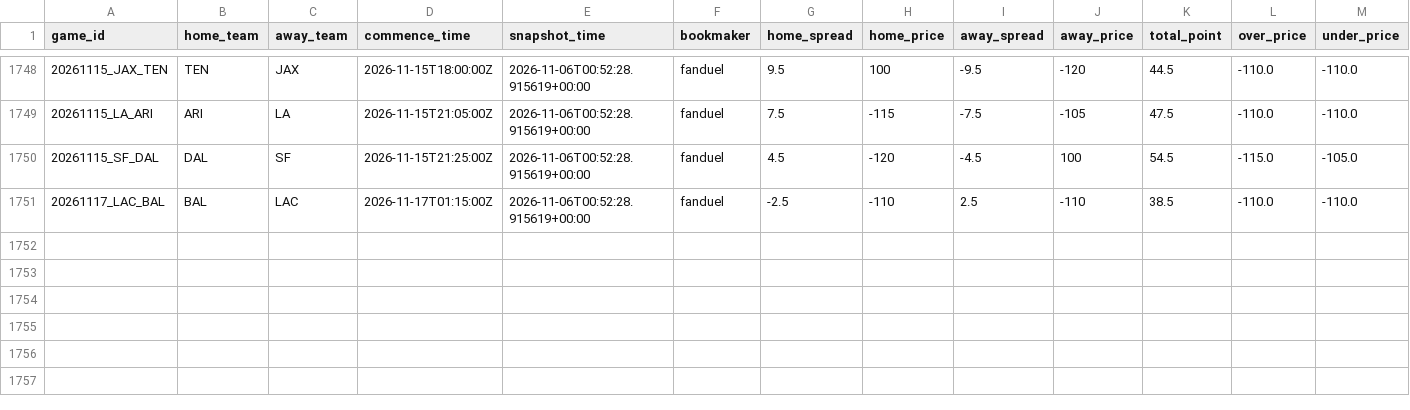
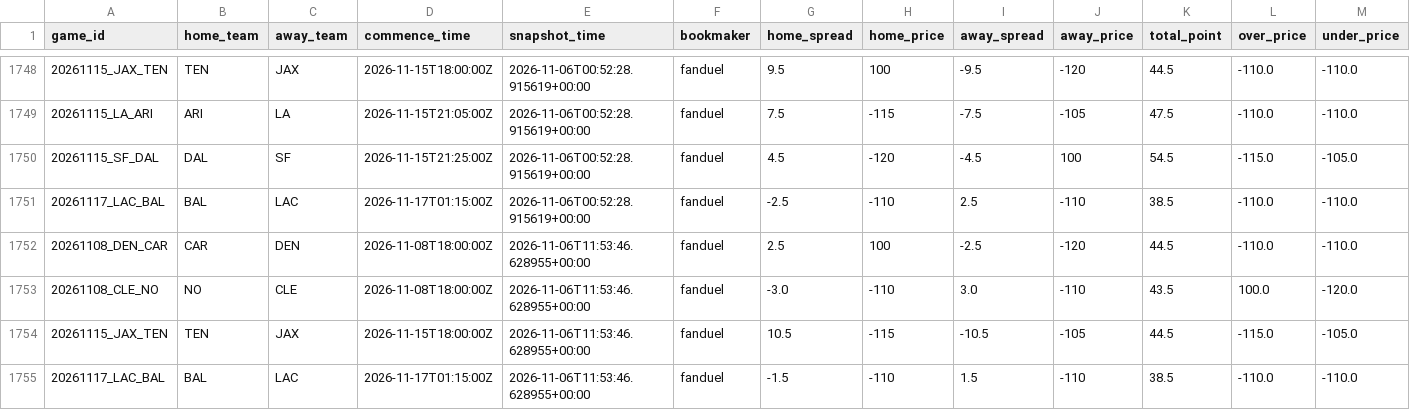
Before and after one commit to stevendemelo91-hub/nfl-slate, a CSV file: line_history.csv, drawn as a sheet; only a part is shown, gaps mark what is left out; the diff names each change by its address in the sheet, - before the commit and + after, or states it on an @@ line.

```diff
--- a/line_history.csv
+++ b/line_history.csv
+row 1752: 20261108_DEN_CAR | CAR | DEN | 2026-11-08T18:00:00Z | 2026-11-06T11:53:46.628955+00:00 | fanduel | 2.5 | 100 | -2.5 | -120 | 44.5 | -110.0 | -110.0
+row 1753: 20261108_CLE_NO | NO | CLE | 2026-11-08T18:00:00Z | 2026-11-06T11:53:46.628955+00:00 | fanduel | -3.0 | -110 | 3.0 | -110 | 43.5 | 100.0 | -120.0
+row 1754: 20261115_JAX_TEN | TEN | JAX | 2026-11-15T18:00:00Z | 2026-11-06T11:53:46.628955+00:00 | fanduel | 10.5 | -115 | -10.5 | -105 | 44.5 | -115.0 | -105.0
+row 1755: 20261117_LAC_BAL | BAL | LAC | 2026-11-17T01:15:00Z | 2026-11-06T11:53:46.628955+00:00 | fanduel | -1.5 | -110 | 1.5 | -110 | 38.5 | -110.0 | -110.0
```
